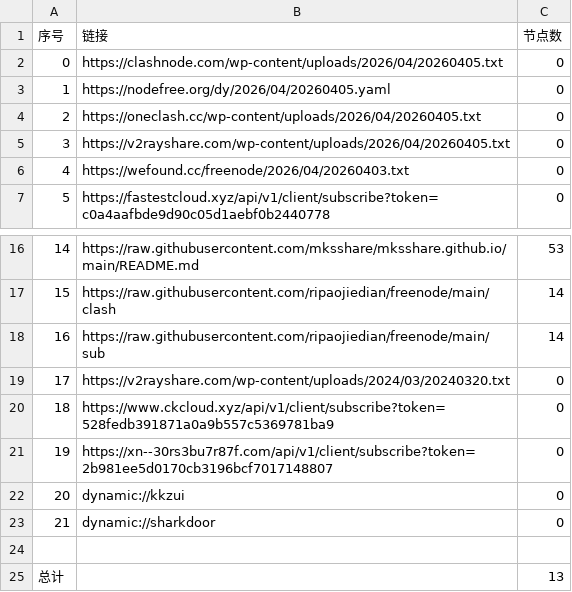
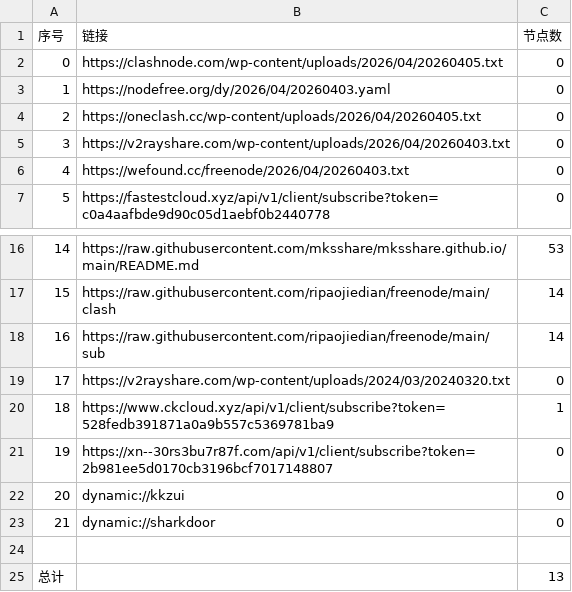
Before and after one commit to ligusx/Auto, a CSV file: list_result.csv, drawn as a sheet; only a part is shown, gaps mark what is left out.

```diff
--- a/list_result.csv
+++ b/list_result.csv
@@ -2,5 +2,5 @@
 0,https://clashnode.com/wp-content/uploads/2026/04/20260405.txt,0
-1,https://nodefree.org/dy/2026/04/20260405.yaml,0
+1,https://nodefree.org/dy/2026/04/20260403.yaml,0
 2,https://oneclash.cc/wp-content/uploads/2026/04/20260405.txt,0
-3,https://v2rayshare.com/wp-content/uploads/2026/04/20260405.txt,0
+3,https://v2rayshare.com/wp-content/uploads/2026/04/20260403.txt,0
 4,https://wefound.cc/freenode/2026/04/20260403.txt,0
@@ -19,3 +19,3 @@
 17,https://v2rayshare.com/wp-content/uploads/2024/03/20240320.txt,0
-18,https://www.ckcloud.xyz/api/v1/client/subscribe?token=528fedb391871a0a9b557c5369781ba9,0
+18,https://www.ckcloud.xyz/api/v1/client/subscribe?token=528fedb391871a0a9b557c5369781ba9,1
 19,https://xn--30rs3bu7r87f.com/api/v1/client/subscribe?token=2b981ee5d0170cb3196bcf7017148807,0
```
Also changed, not shown: 4 other files.
